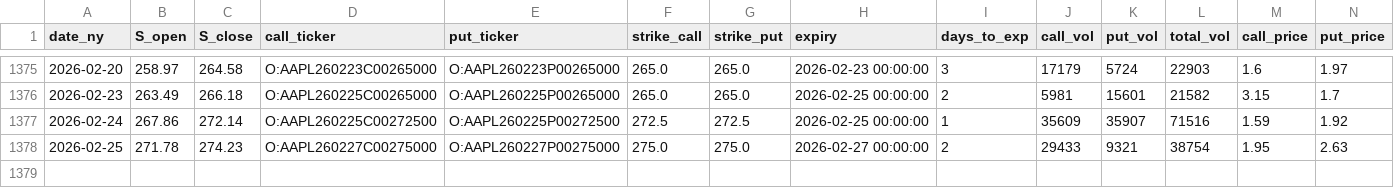
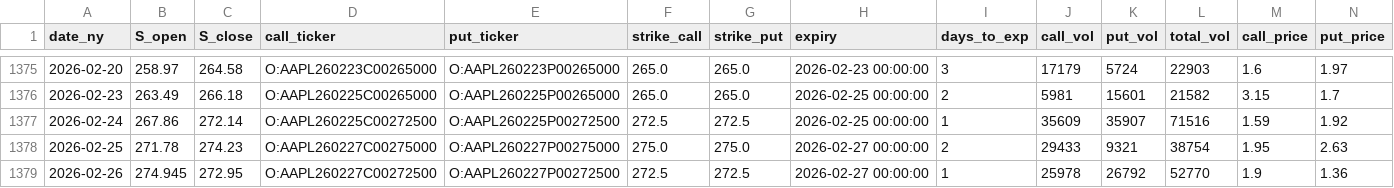
Before and after one commit to KieferOng/dispersion-trading, a CSV file: data2/AAPL_options_daily_merged.csv, drawn as a sheet; only a part is shown, gaps mark what is left out; rows hold the shown columns only; the diff names each change by its address in the sheet, - before the commit and + after, or states it on an @@ line.

```diff
--- a/data2/AAPL_options_daily_merged.csv
+++ b/data2/AAPL_options_daily_merged.csv
+row 1379: 2026-02-26 | 274.945 | 272.95 | O:AAPL260227C00272500 | O:AAPL260227P00272500 | 272.5 | 272.5 | 2026-02-27 00:00:00 | 1 | 25978 | 26792 | 52770 | 1.9 | 1.36
```
Also changed, not shown: data2/AMZN_options_daily_merged.csv, data2/GOOG_options_daily_merged.csv, 12 other files.
